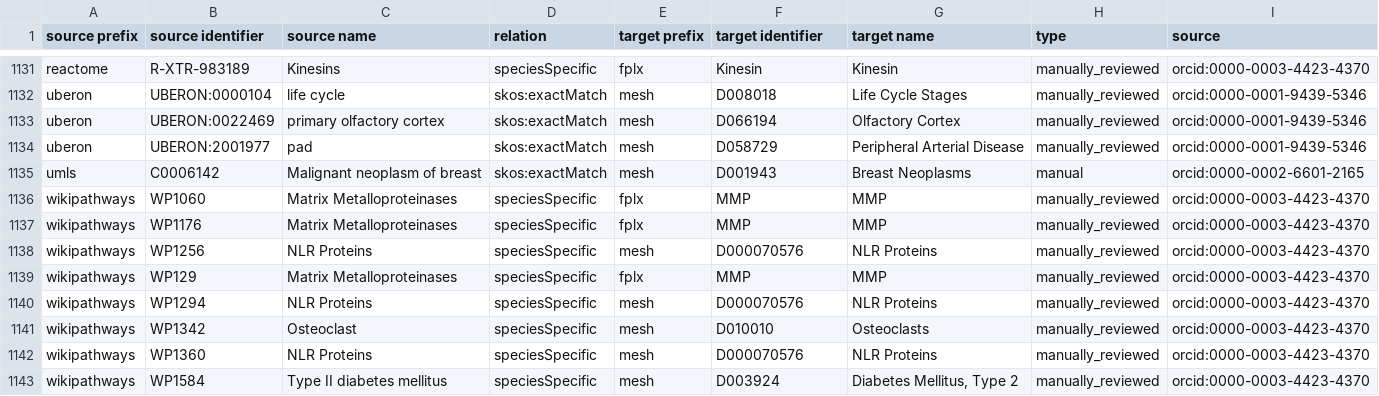
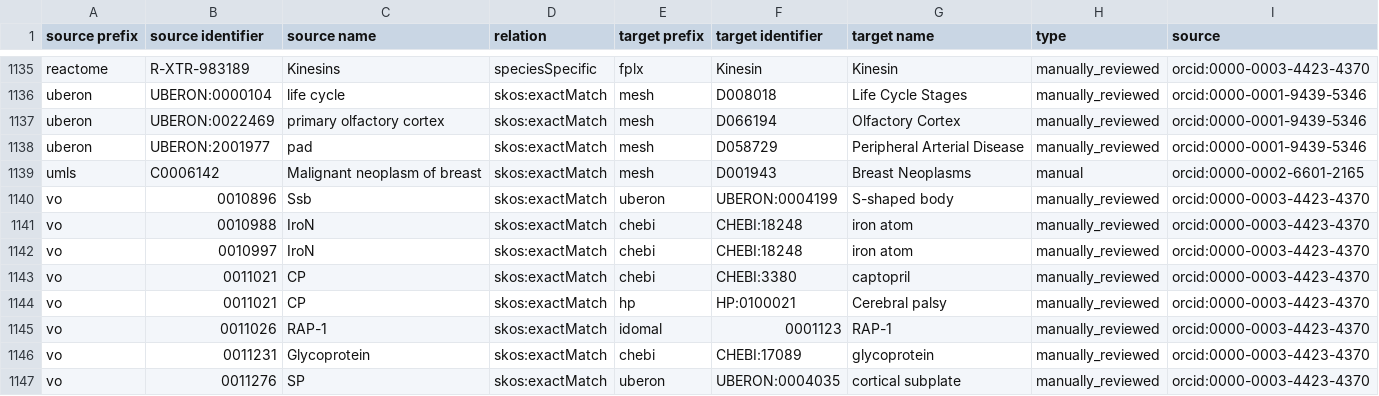
Before and after one commit to biopragmatics/biomappings, a TSV file: src/biomappings/resources/incorrect.tsv, drawn as a sheet; only a part is shown, gaps mark what is left out; the shorter side is filled out with more unchanged rows; the diff covers the shown part only; the diff names each change by its address in the sheet, - before the commit and + after, or states it on an @@ line.

```diff
--- a/src/biomappings/resources/incorrect.tsv
+++ b/src/biomappings/resources/incorrect.tsv
+row 1140: vo | 0010896 | Ssb | skos:exactMatch | uberon | UBERON:0004199 | S-shaped body | manually_reviewed | orcid:0000-0003-4423-4370
+row 1141: vo | 0010988 | IroN | skos:exactMatch | chebi | CHEBI:18248 | iron atom | manually_reviewed | orcid:0000-0003-4423-4370
+row 1142: vo | 0010997 | IroN | skos:exactMatch | chebi | CHEBI:18248 | iron atom | manually_reviewed | orcid:0000-0003-4423-4370
+row 1143: vo | 0011021 | CP | skos:exactMatch | chebi | CHEBI:3380 | captopril | manually_reviewed | orcid:0000-0003-4423-4370
+row 1144: vo | 0011021 | CP | skos:exactMatch | hp | HP:0100021 | Cerebral palsy | manually_reviewed | orcid:0000-0003-4423-4370
+row 1145: vo | 0011026 | RAP-1 | skos:exactMatch | idomal | 0001123 | RAP-1 | manually_reviewed | orcid:0000-0003-4423-4370
+row 1146: vo | 0011231 | Glycoprotein | skos:exactMatch | chebi | CHEBI:17089 | glycoprotein | manually_reviewed | orcid:0000-0003-4423-4370
+row 1147: vo | 0011276 | SP | skos:exactMatch | uberon | UBERON:0004035 | cortical subplate | manually_reviewed | orcid:0000-0003-4423-4370
```
Also changed, not shown: 11 added rows elsewhere in this file, src/biomappings/resources/unsure.tsv, 7 other files.
